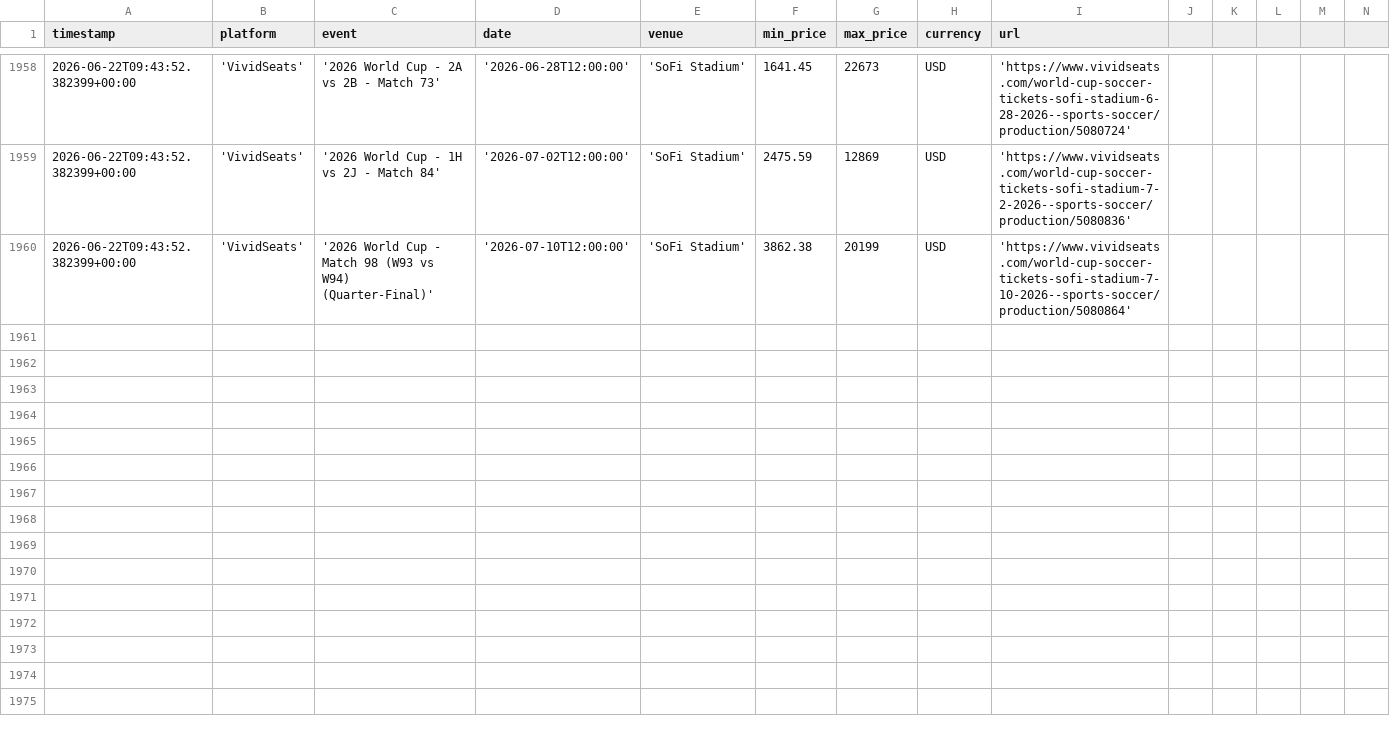
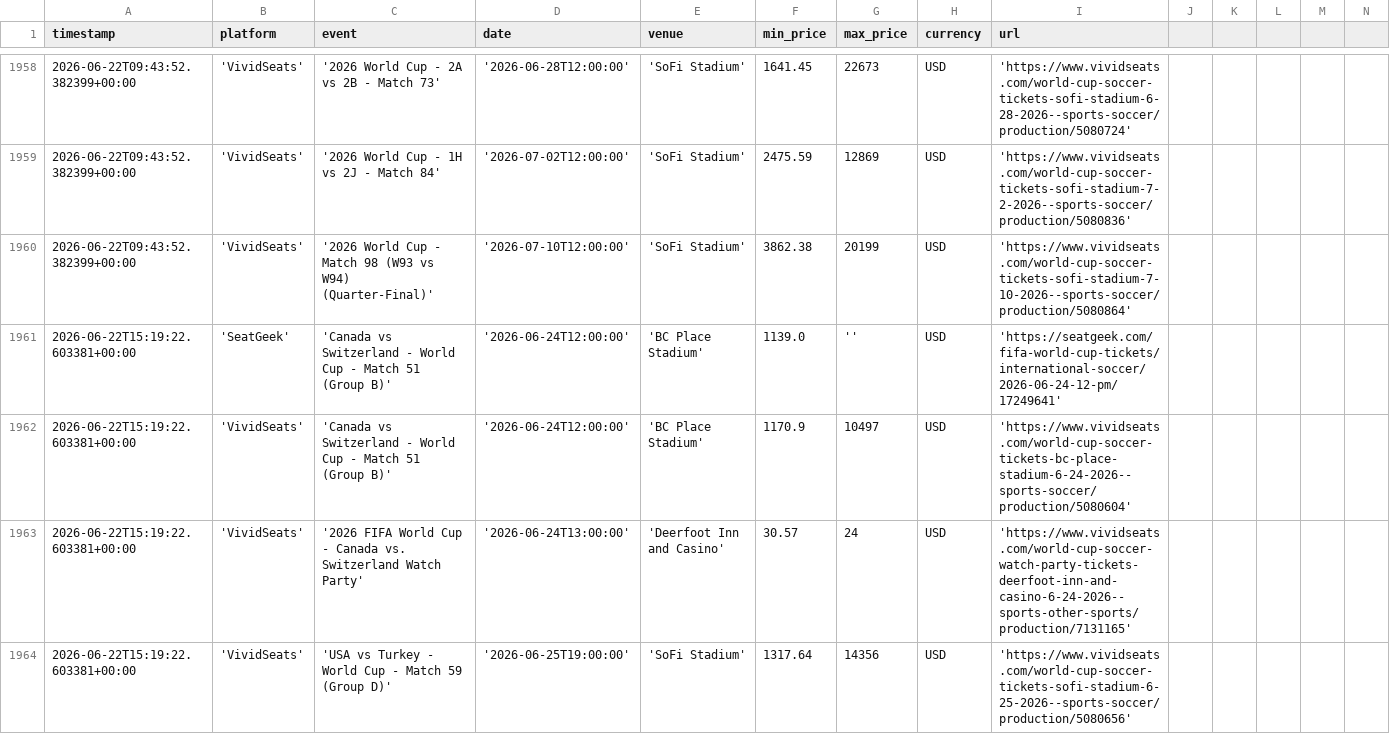
Before and after one commit to nadirweibel/wc2026-tickets, a CSV file: prices_log.csv, drawn as a sheet; only a part is shown, gaps mark what is left out; rows hold the shown columns only; the diff covers the shown part only; the diff names each change by its address in the sheet, - before the commit and + after, or states it on an @@ line.

Commit message:
prices: 2026-06-22T15:25Z

```diff
--- a/prices_log.csv
+++ b/prices_log.csv
+row 1961: 2026-06-22T15:19:22.603381+00:00 | 'SeatGeek' | 'Canada vs Switzerland - World Cup - Match 51 (Group B)' | '2026-06-24T12:00:00' | 'BC Place Stadium' | 1139.0 | '' | USD | 'https://seatgeek.com/fifa-world-cup-tickets/international-soccer/2026-06-24-12-pm/17249641'
+row 1962: 2026-06-22T15:19:22.603381+00:00 | 'VividSeats' | 'Canada vs Switzerland - World Cup - Match 51 (Group B)' | '2026-06-24T12:00:00' | 'BC Place Stadium' | 1170.9 | 10497 | USD | 'https://www.vividseats.com/world-cup-soccer-tickets-bc-place-stadium-6-24-2026--sports-soccer/production/5080604'
+row 1963: 2026-06-22T15:19:22.603381+00:00 | 'VividSeats' | '2026 FIFA World Cup - Canada vs. Switzerland Watch Party' | '2026-06-24T13:00:00' | 'Deerfoot Inn and Casino' | 30.57 | 24 | USD | 'https://www.vividseats.com/world-cup-soccer-watch-party-tickets-deerfoot-inn-and-casino-6-24-2026--sports-other-sports/production/7131165'
+row 1964: 2026-06-22T15:19:22.603381+00:00 | 'VividSeats' | 'USA vs Turkey - World Cup - Match 59 (Group D)' | '2026-06-25T19:00:00' | 'SoFi Stadium' | 1317.64 | 14356 | USD | 'https://www.vividseats.com/world-cup-soccer-tickets-sofi-stadium-6-25-2026--sports-soccer/production/5080656'
```
Also changed, not shown: 4 added rows elsewhere in this file, 1 other file.
